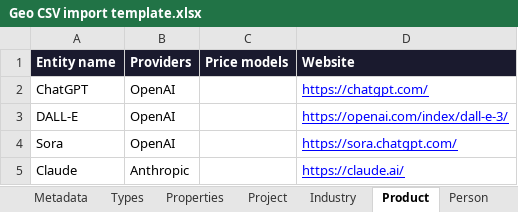
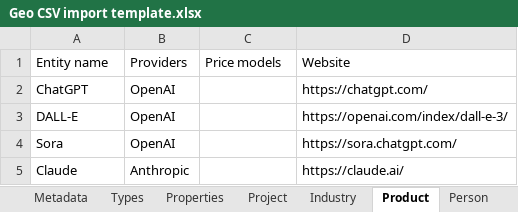
Before and after one commit to geo-explorers/spreadsheet-to-geo, an Excel workbook: Geo CSV import template.xlsx, sheet Product, drawn as a sheet; values as stored, in another font and other column widths than the file's, no borders; charts and pictures not drawn; the diff names each change by its address in the sheet, - before the commit and + after, or states it on an @@ line.

```diff
--- a/Geo CSV import template.xlsx (sheet Product)
+++ b/Geo CSV import template.xlsx (sheet Product)
@@ A1:D1 fill: #1A1A2E → none, bold: on → off, text colour: #FFFFFF → black @@
@@ D2:D5 underline: on → off, text colour: #0000FF → black @@
```
Also changed, not shown: sheet Properties, sheet Project, sheet Person, sheet Types, sheet Skill, sheet Industry, 3 more sheets, charts or pictures, 10 other files.
